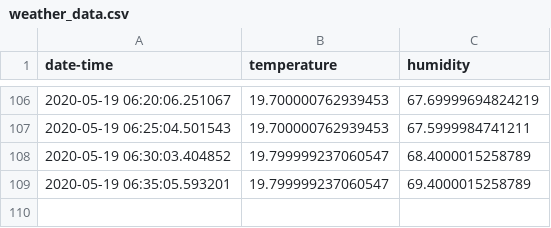
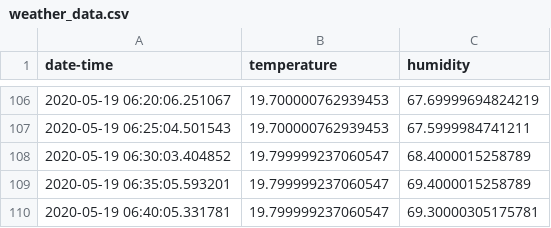
Before and after one commit to djmoffat/weatherstation.github.io, a CSV file: weather_data.csv, drawn as a sheet; only a part is shown, gaps mark what is left out.

```diff
--- a/weather_data.csv
+++ b/weather_data.csv
@@ -109 +109,2 @@ date-time,temperature,humidity
 2020-05-19 06:35:05.593201,19.799999237060547,69.4000015258789
+2020-05-19 06:40:05.331781,19.799999237060547,69.30000305175781
```
Also changed, not shown: 1 other file.
